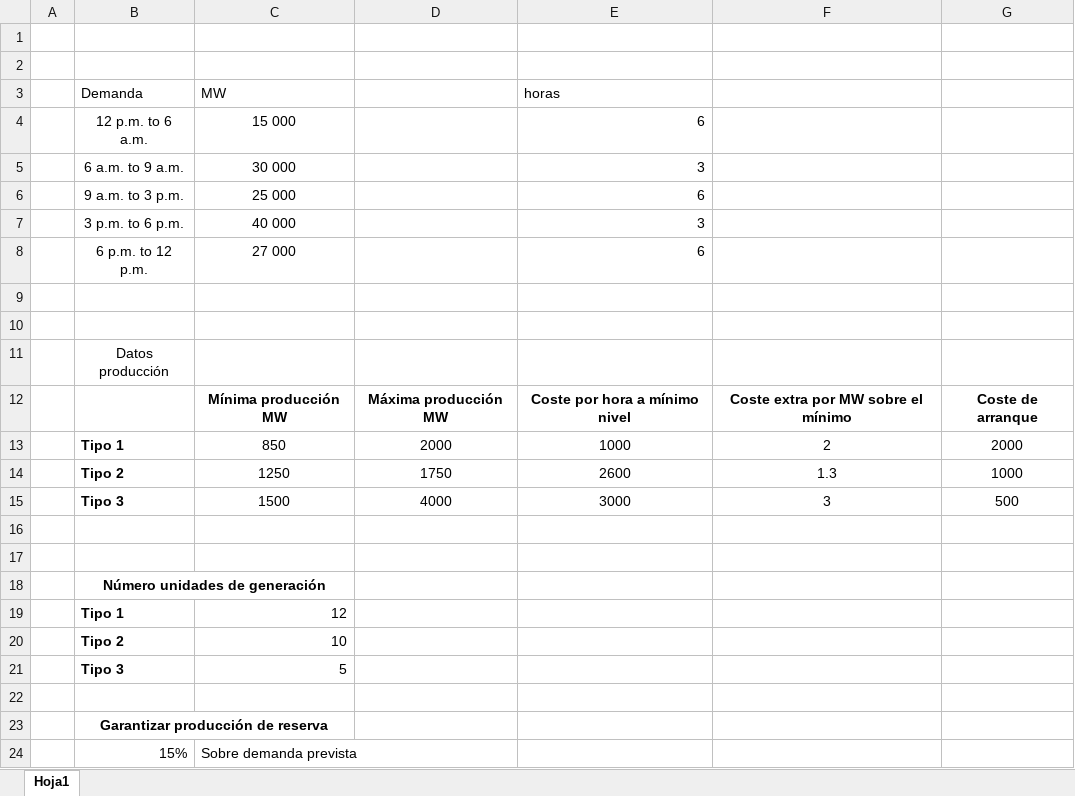
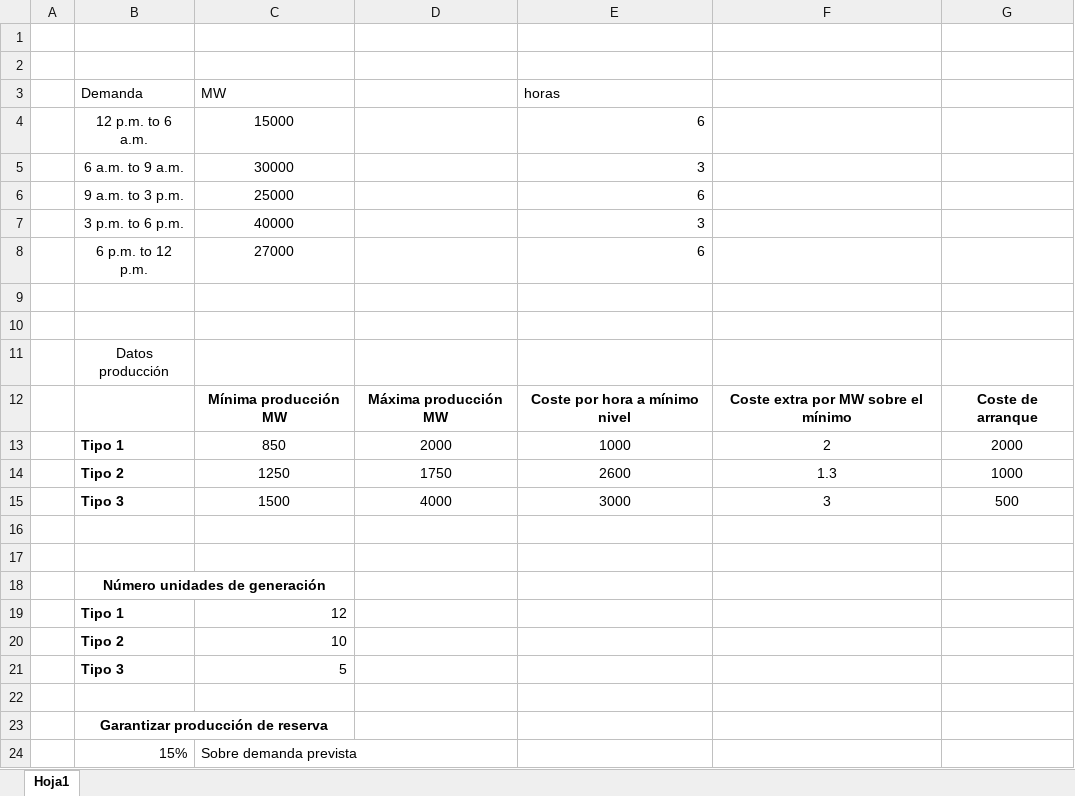
Before and after one commit to VitoIX/caso4, an Excel workbook: Datos.xlsx, sheet Hoja1, drawn as a sheet; values as stored, in another font and other column widths than the file's, no borders; the diff names each change by its address in the sheet, - before the commit and + after, or states it on an @@ line.

```diff
--- a/Datos.xlsx (sheet Hoja1)
+++ b/Datos.xlsx (sheet Hoja1)
-C4 (MW): 15 000
+C4 (MW): 15000
-C5 (MW): 30 000
+C5 (MW): 30000
-C6 (MW): 25 000
+C6 (MW): 25000
-C7 (MW): 40 000
+C7 (MW): 40000
-C8 (MW): 27 000
+C8 (MW): 27000
```
Also changed, not shown: 2 other files.
